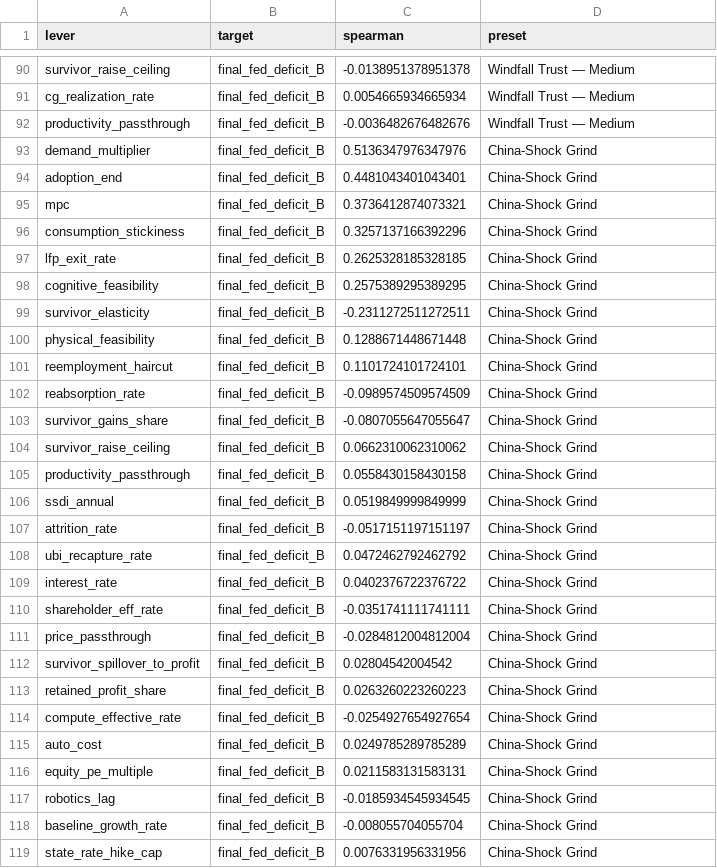
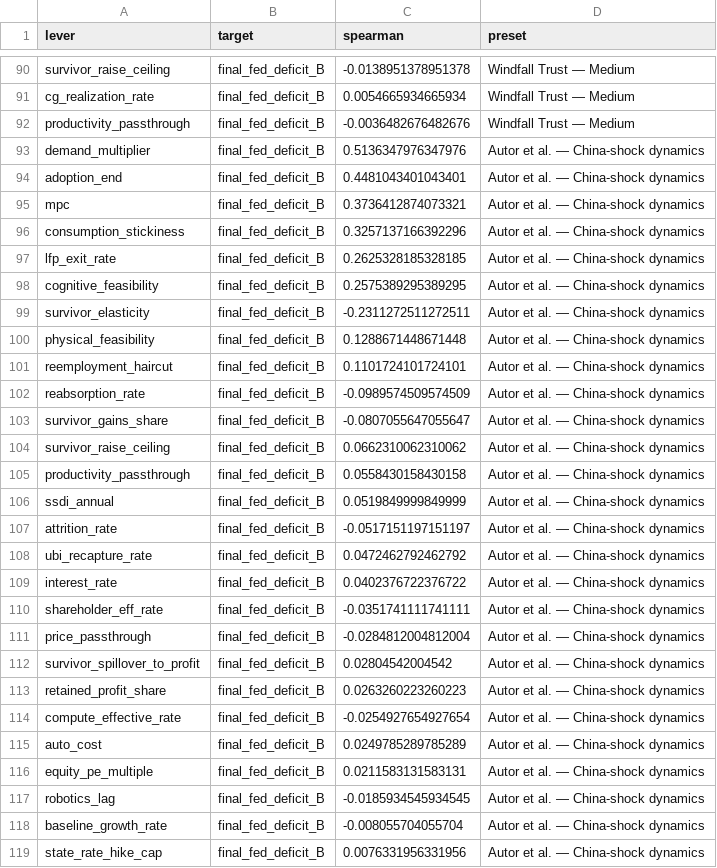
Before and after one commit to AlexWszolek/AI-Automation-Fiscal-Simulator, a CSV file: docs/report/artifacts/comparison/tornado_grid_panels.csv, drawn as a sheet; only a part is shown, gaps mark what is left out; the diff covers the shown part only.

```diff
--- a/docs/report/artifacts/comparison/tornado_grid_panels.csv
+++ b/docs/report/artifacts/comparison/tornado_grid_panels.csv
@@ -92,28 +92,28 @@ cg_realization_rate,final_fed_deficit_B,0.0054665934665934,Windfall Trust — Me
 productivity_passthrough,final_fed_deficit_B,-0.0036482676482676,Windfall Trust — Medium
-demand_multiplier,final_fed_deficit_B,0.5136347976347976,China-Shock Grind
-adoption_end,final_fed_deficit_B,0.4481043401043401,China-Shock Grind
-mpc,final_fed_deficit_B,0.3736412874073321,China-Shock Grind
-consumption_stickiness,final_fed_deficit_B,0.3257137166392296,China-Shock Grind
-lfp_exit_rate,final_fed_deficit_B,0.2625328185328185,China-Shock Grind
-cognitive_feasibility,final_fed_deficit_B,0.2575389295389295,China-Shock Grind
-survivor_elasticity,final_fed_deficit_B,-0.2311272511272511,China-Shock Grind
-physical_feasibility,final_fed_deficit_B,0.1288671448671448,China-Shock Grind
-reemployment_haircut,final_fed_deficit_B,0.1101724101724101,China-Shock Grind
-reabsorption_rate,final_fed_deficit_B,-0.0989574509574509,China-Shock Grind
-survivor_gains_share,final_fed_deficit_B,-0.0807055647055647,China-Shock Grind
-survivor_raise_ceiling,final_fed_deficit_B,0.0662310062310062,China-Shock Grind
-productivity_passthrough,final_fed_deficit_B,0.0558430158430158,China-Shock Grind
-ssdi_annual,final_fed_deficit_B,0.0519849999849999,China-Shock Grind
-attrition_rate,final_fed_deficit_B,-0.0517151197151197,China-Shock Grind
-ubi_recapture_rate,final_fed_deficit_B,0.0472462792462792,China-Shock Grind
-interest_rate,final_fed_deficit_B,0.0402376722376722,China-Shock Grind
-shareholder_eff_rate,final_fed_deficit_B,-0.0351741111741111,China-Shock Grind
-price_passthrough,final_fed_deficit_B,-0.0284812004812004,China-Shock Grind
-survivor_spillover_to_profit,final_fed_deficit_B,0.02804542004542,China-Shock Grind
-retained_profit_share,final_fed_deficit_B,0.0263260223260223,China-Shock Grind
-compute_effective_rate,final_fed_deficit_B,-0.0254927654927654,China-Shock Grind
-auto_cost,final_fed_deficit_B,0.0249785289785289,China-Shock Grind
-equity_pe_multiple,final_fed_deficit_B,0.0211583131583131,China-Shock Grind
-robotics_lag,final_fed_deficit_B,-0.0185934545934545,China-Shock Grind
-baseline_growth_rate,final_fed_deficit_B,-0.008055704055704,China-Shock Grind
-state_rate_hike_cap,final_fed_deficit_B,0.0076331956331956,China-Shock Grind
+demand_multiplier,final_fed_deficit_B,0.5136347976347976,Autor et al. — China-shock dynamics
+adoption_end,final_fed_deficit_B,0.4481043401043401,Autor et al. — China-shock dynamics
+mpc,final_fed_deficit_B,0.3736412874073321,Autor et al. — China-shock dynamics
+consumption_stickiness,final_fed_deficit_B,0.3257137166392296,Autor et al. — China-shock dynamics
+lfp_exit_rate,final_fed_deficit_B,0.2625328185328185,Autor et al. — China-shock dynamics
+cognitive_feasibility,final_fed_deficit_B,0.2575389295389295,Autor et al. — China-shock dynamics
+survivor_elasticity,final_fed_deficit_B,-0.2311272511272511,Autor et al. — China-shock dynamics
+physical_feasibility,final_fed_deficit_B,0.1288671448671448,Autor et al. — China-shock dynamics
+reemployment_haircut,final_fed_deficit_B,0.1101724101724101,Autor et al. — China-shock dynamics
+reabsorption_rate,final_fed_deficit_B,-0.0989574509574509,Autor et al. — China-shock dynamics
+survivor_gains_share,final_fed_deficit_B,-0.0807055647055647,Autor et al. — China-shock dynamics
+survivor_raise_ceiling,final_fed_deficit_B,0.0662310062310062,Autor et al. — China-shock dynamics
+productivity_passthrough,final_fed_deficit_B,0.0558430158430158,Autor et al. — China-shock dynamics
+ssdi_annual,final_fed_deficit_B,0.0519849999849999,Autor et al. — China-shock dynamics
+attrition_rate,final_fed_deficit_B,-0.0517151197151197,Autor et al. — China-shock dynamics
+ubi_recapture_rate,final_fed_deficit_B,0.0472462792462792,Autor et al. — China-shock dynamics
+interest_rate,final_fed_deficit_B,0.0402376722376722,Autor et al. — China-shock dynamics
+shareholder_eff_rate,final_fed_deficit_B,-0.0351741111741111,Autor et al. — China-shock dynamics
+price_passthrough,final_fed_deficit_B,-0.0284812004812004,Autor et al. — China-shock dynamics
+survivor_spillover_to_profit,final_fed_deficit_B,0.02804542004542,Autor et al. — China-shock dynamics
+retained_profit_share,final_fed_deficit_B,0.0263260223260223,Autor et al. — China-shock dynamics
+compute_effective_rate,final_fed_deficit_B,-0.0254927654927654,Autor et al. — China-shock dynamics
+auto_cost,final_fed_deficit_B,0.0249785289785289,Autor et al. — China-shock dynamics
+equity_pe_multiple,final_fed_deficit_B,0.0211583131583131,Autor et al. — China-shock dynamics
+robotics_lag,final_fed_deficit_B,-0.0185934545934545,Autor et al. — China-shock dynamics
+baseline_growth_rate,final_fed_deficit_B,-0.008055704055704,Autor et al. — China-shock dynamics
+state_rate_hike_cap,final_fed_deficit_B,0.0076331956331956,Autor et al. — China-shock dynamics
```
Also changed, not shown: 4 edited cells elsewhere in this file, docs/report/artifacts/comparison/fan_grid_panels.csv, docs/report/artifacts/comparison/final_outcomes.csv, 21 other files.
